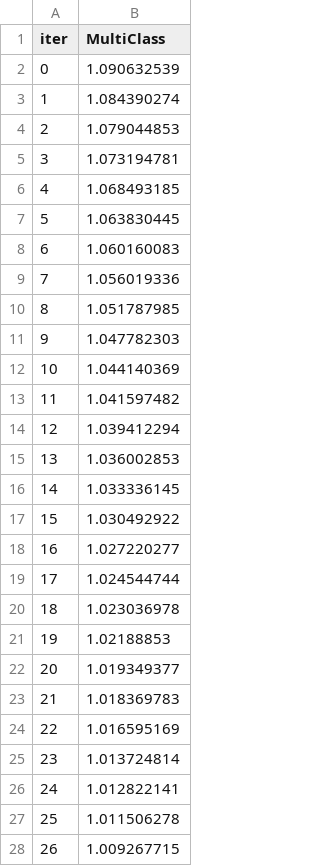
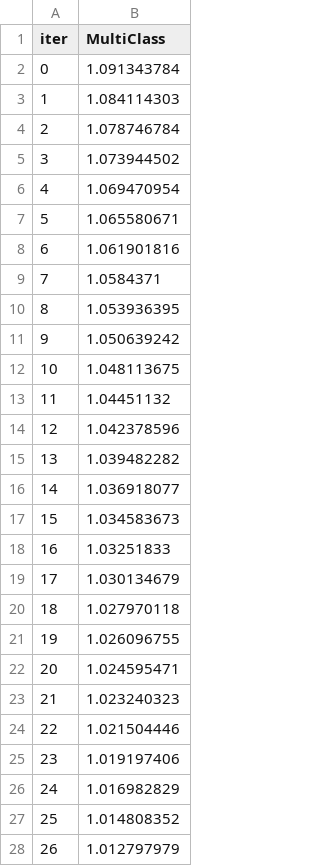
Before and after one commit to DenKish2005/retention-architect, a TSV file: ML/catboost_info/learn_error.tsv, drawn as a sheet; only a part is shown; the diff covers the shown part only.

```diff
--- a/ML/catboost_info/learn_error.tsv
+++ b/ML/catboost_info/learn_error.tsv
@@ -1,28 +1,28 @@
 iter	MultiClass
-0	1.090632539
-1	1.084390274
-2	1.079044853
-3	1.073194781
-4	1.068493185
-5	1.063830445
-6	1.060160083
-7	1.056019336
-8	1.051787985
-9	1.047782303
-10	1.044140369
-11	1.041597482
-12	1.039412294
-13	1.036002853
-14	1.033336145
-15	1.030492922
-16	1.027220277
-17	1.024544744
-18	1.023036978
-19	1.02188853
-20	1.019349377
-21	1.018369783
-22	1.016595169
-23	1.013724814
-24	1.012822141
-25	1.011506278
-26	1.009267715
+0	1.091343784
+1	1.084114303
+2	1.078746784
+3	1.073944502
+4	1.069470954
+5	1.065580671
+6	1.061901816
+7	1.0584371
+8	1.053936395
+9	1.050639242
+10	1.048113675
+11	1.04451132
+12	1.042378596
+13	1.039482282
+14	1.036918077
+15	1.034583673
+16	1.03251833
+17	1.030134679
+18	1.027970118
+19	1.026096755
+20	1.024595471
+21	1.023240323
+22	1.021504446
+23	1.019197406
+24	1.016982829
+25	1.014808352
+26	1.012797979
```
Also changed, not shown: 173 edited cells elsewhere in this file, ML/catboost_info/test_error.tsv, ML/catboost_info/time_left.tsv, 11 other files.
